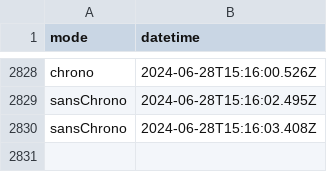
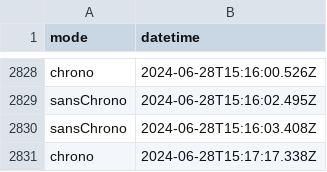
Before and after one commit to amcaw/svelte-geogame, a CSV file: games_played.csv, drawn as a sheet; only a part is shown, gaps mark what is left out.

Commit message:
Update games_played.csv

```diff
--- a/games_played.csv
+++ b/games_played.csv
@@ -2830 +2830,2 @@ sansChrono,2024-06-28T15:16:02.495Z
 sansChrono,2024-06-28T15:16:03.408Z
+chrono,2024-06-28T15:17:17.338Z
```
